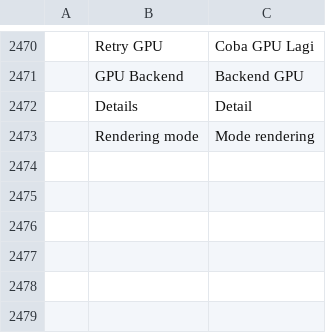
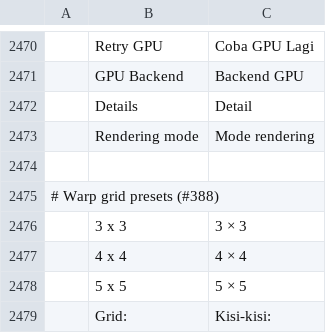
Before and after one commit to treeforjs/photocraft, a TSV file: crates/ui-egui/src/i18n/id.tsv, drawn as a sheet; only a part is shown, gaps mark what is left out; the diff names each change by its address in the sheet, - before the commit and + after, or states it on an @@ line.

Commit message:
Add style warp splits and grid presets (#388)
* Add warp splits and grid presets

* Translate the warp grid labels

* Satisfy clippy on the warp section-edge check

* Address the warp review notes

* Format the warp handle arm

* i18n: French and Indonesian warp grid labels

---------

Co-authored-by: Brandon Thomas <echelon@gmail.com>

```diff
--- a/crates/ui-egui/src/i18n/id.tsv
+++ b/crates/ui-egui/src/i18n/id.tsv
+row 2474: (empty)
+row 2475: # Warp grid presets (#388)
+row 2476:  | 3 x 3 | 3 × 3
+row 2477:  | 4 x 4 | 4 × 4
+row 2478:  | 5 x 5 | 5 × 5
+row 2479:  | Grid: | Kisi-kisi:
```
Also changed, not shown: crates/ui-egui/src/i18n/cs.tsv, crates/ui-egui/src/i18n/fr.tsv, 10 other files.
